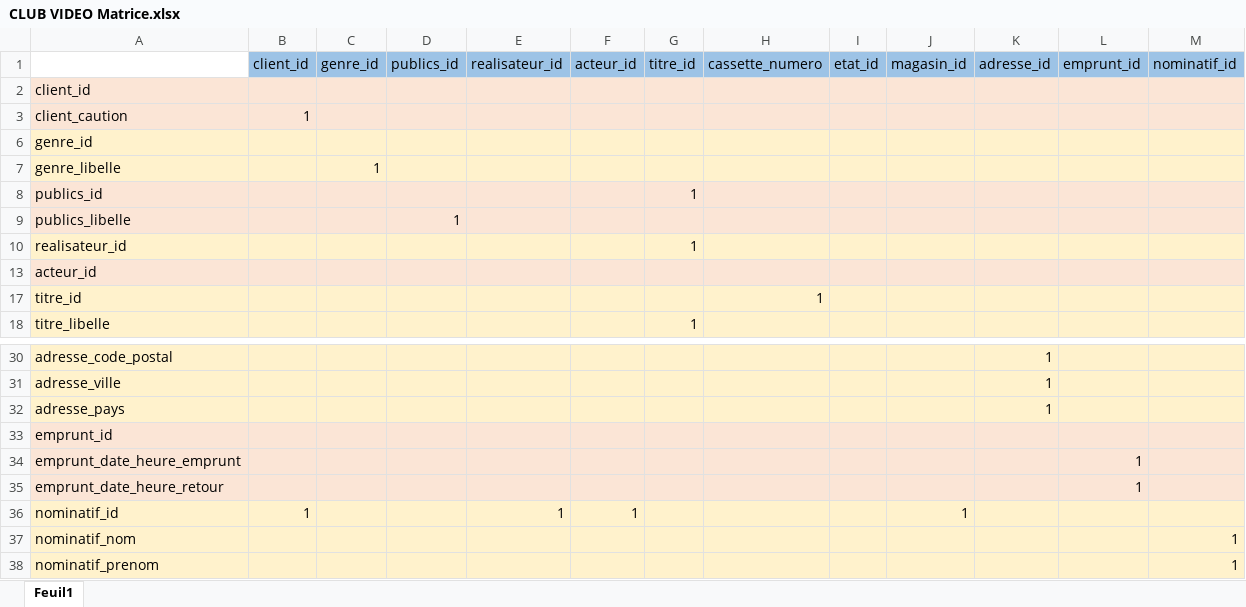
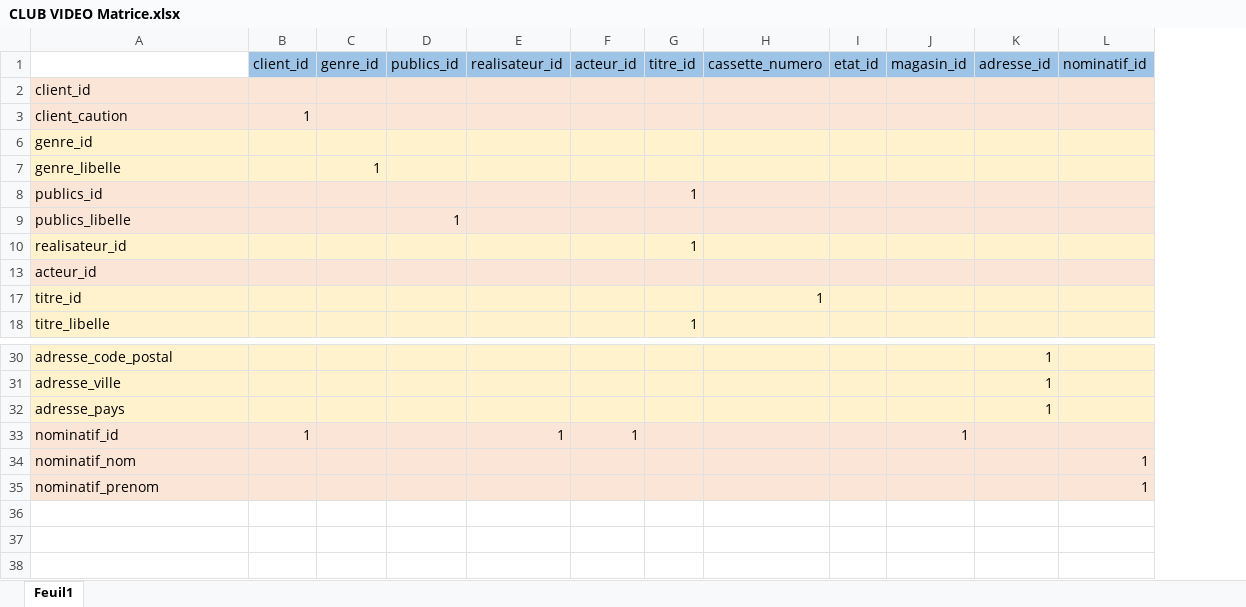
Before and after one commit to D-CRAVO/FORMATION-CDA-2210, an Excel workbook: 103_BaseDeDonnees/Exercices/204_ClubVideo/CLUB VIDEO Matrice.xlsx, sheet Feuil1, drawn as a sheet; only a part is shown, gaps mark what is left out; values as stored, in another font and other column widths than the file's, no borders; the diff names each change by its address in the sheet, - before the commit and + after, or states it on an @@ line.

Commit message:
Update CLUB VIDEO Matrice.xlsx

```diff
--- a/103_BaseDeDonnees/Exercices/204_ClubVideo/CLUB VIDEO Matrice.xlsx (sheet Feuil1)
+++ b/103_BaseDeDonnees/Exercices/204_ClubVideo/CLUB VIDEO Matrice.xlsx (sheet Feuil1)
-column L (emprunt_id), empty
-row 33: emprunt_id
-row 34: emprunt_date_heure_emprunt |  |  |  |  |  |  |  |  |  |  | 1
-row 35: emprunt_date_heure_retour |  |  |  |  |  |  |  |  |  |  | 1
```
